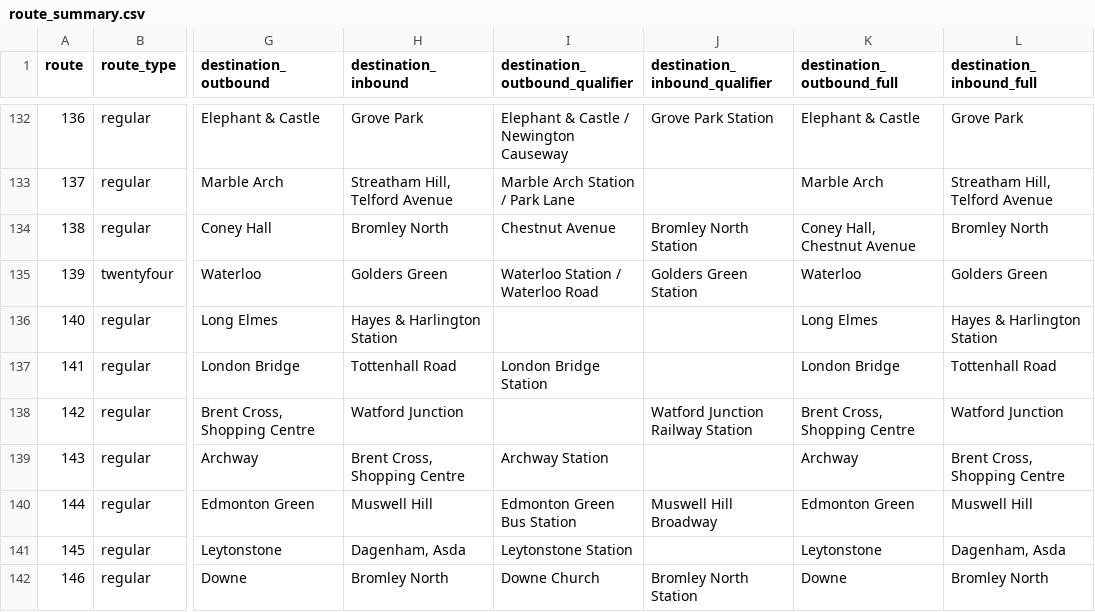
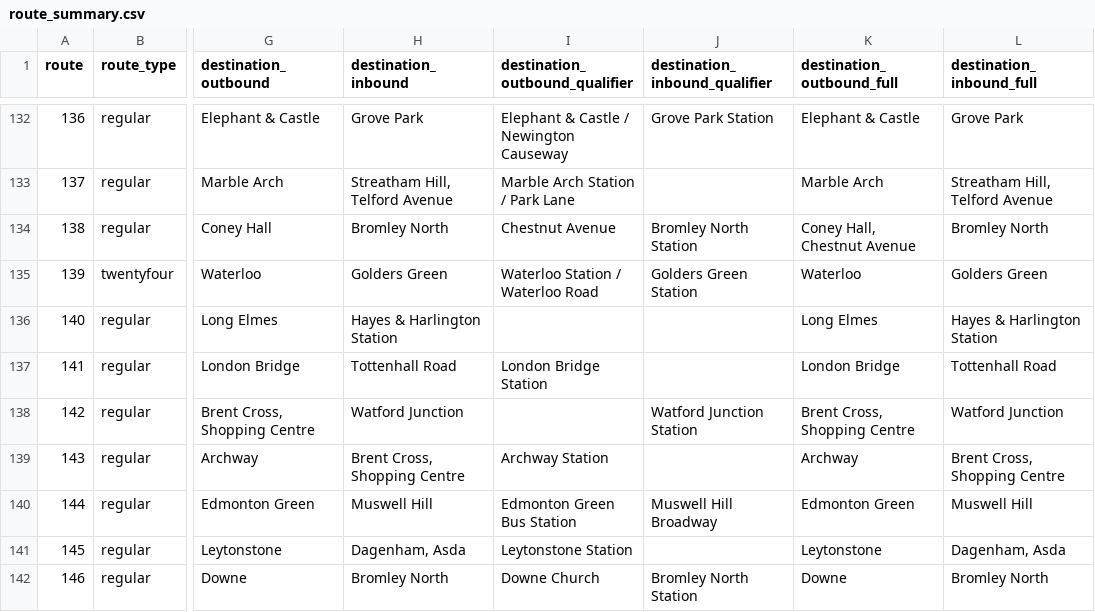
Before and after one commit to OmGaler/RouteMapster, a CSV file: data/processed/route_summary.csv, drawn as a sheet; only a part is shown, gaps mark what is left out; the diff covers the shown part only; the diff names each change by its address in the sheet, - before the commit and + after, or states it on an @@ line.

Commit message:
Review route destination changes

```diff
--- a/data/processed/route_summary.csv
+++ b/data/processed/route_summary.csv
-J138 (destination_inbound_qualifier): Watford Junction Railway Station
+J138 (destination_inbound_qualifier): Watford Junction Station
```
Also changed, not shown: 23 edited cells elsewhere in this file, 2 other files.
